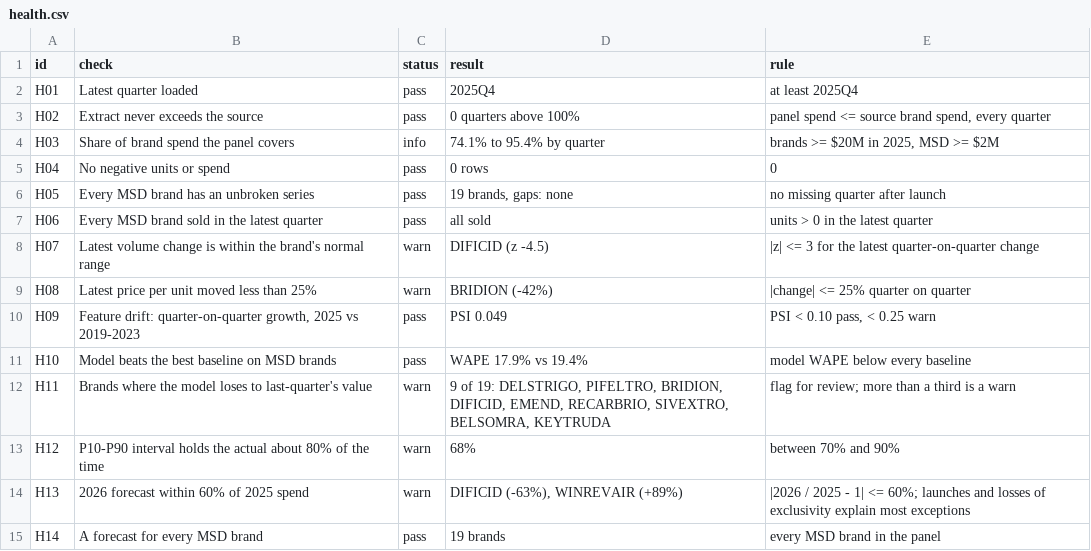
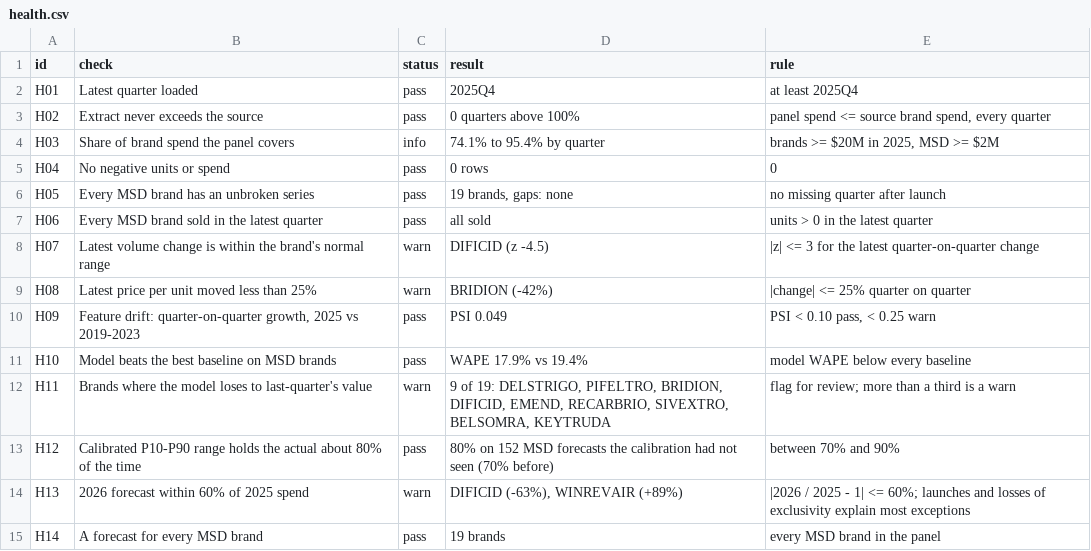
Before and after one commit to f20230125-sudo/brand-forecast-studio, a CSV file: data/marts/health.csv, drawn as a sheet.

```diff
--- a/data/marts/health.csv
+++ b/data/marts/health.csv
@@ -12,3 +12,3 @@ H10,Model beats the best baseline on MSD brands,pass,WAPE 17.9% vs 19.4%,model W
 H11,Brands where the model loses to last-quarter's value,warn,"9 of 19: DELSTRIGO, PIFELTRO, BRIDION, DIFICID, EMEND, RECARBRIO, SIVEXTRO, BELSOMRA, KEYTRUDA",flag for review; more than a third is a warn
-H12,P10-P90 interval holds the actual about 80% of the time,warn,68%,between 70% and 90%
+H12,Calibrated P10-P90 range holds the actual about 80% of the time,pass,80% on 152 MSD forecasts the calibration had not seen (70% before),between 70% and 90%
 H13,2026 forecast within 60% of 2025 spend,warn,"DIFICID (-63%), WINREVAIR (+89%)",|2026 / 2025 - 1| <= 60%; launches and losses of exclusivity explain most exceptions
```
Also changed, not shown: data/marts/forecast_2026.csv, 24 other files.
